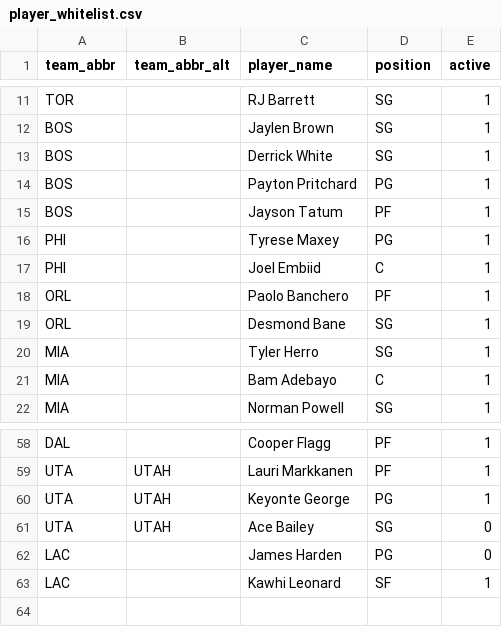
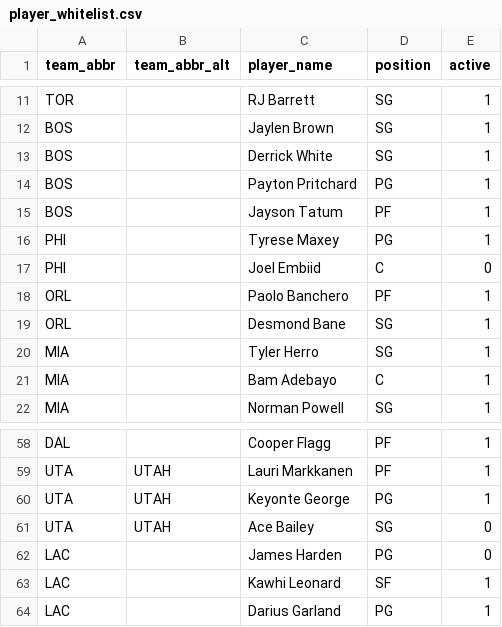
Before and after one commit to oliver-monday/NBAgent, a CSV file: playerprops/player_whitelist.csv, drawn as a sheet; only a part is shown, gaps mark what is left out.

```diff
--- a/playerprops/player_whitelist.csv
+++ b/playerprops/player_whitelist.csv
@@ -16,3 +16,3 @@ BOS,,Jayson Tatum,PF,1
 PHI,,Tyrese Maxey,PG,1
-PHI,,Joel Embiid,C,1
+PHI,,Joel Embiid,C,0
 ORL,,Paolo Banchero,PF,1
@@ -63 +63,2 @@ LAC,,James Harden,PG,0
 LAC,,Kawhi Leonard,SF,1
+LAC,,Darius Garland,PG,1
```
Also changed, not shown: 6 other files.
